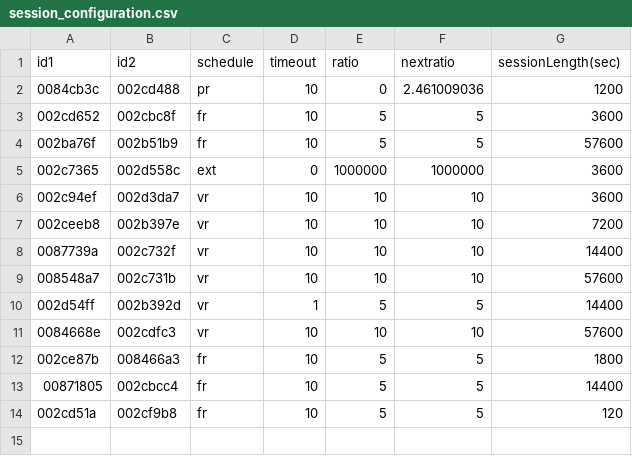
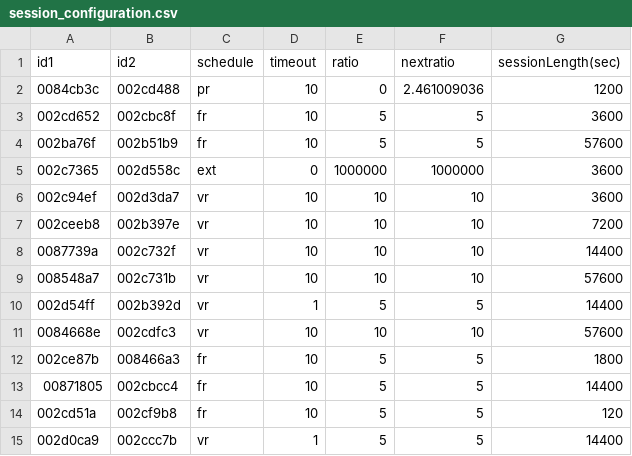
Before and after one commit to miraclezero/HomeBrew, a CSV file: python/session_configuration.csv, drawn as a sheet; the diff names each change by its address in the sheet, - before the commit and + after, or states it on an @@ line.

Commit message:
add vr 5 key

```diff
--- a/python/session_configuration.csv
+++ b/python/session_configuration.csv
+row 15: 002d0ca9 | 002ccc7b | vr | 1 | 5 | 5 | 14400
```
